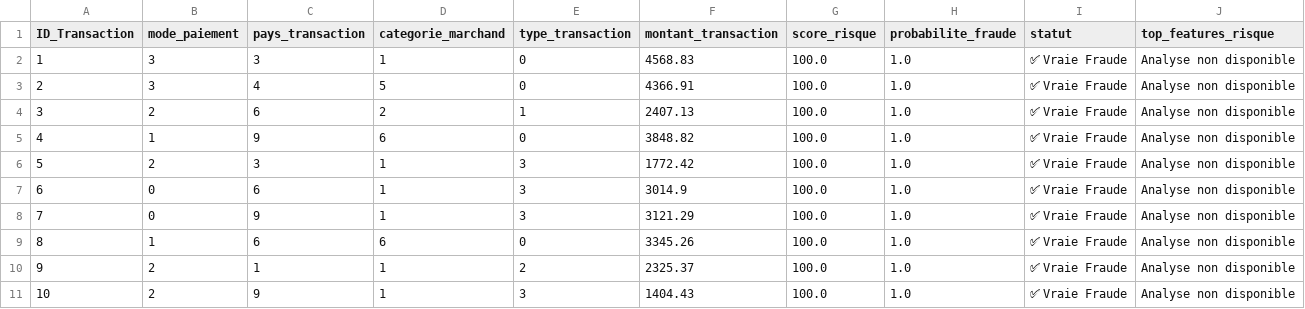
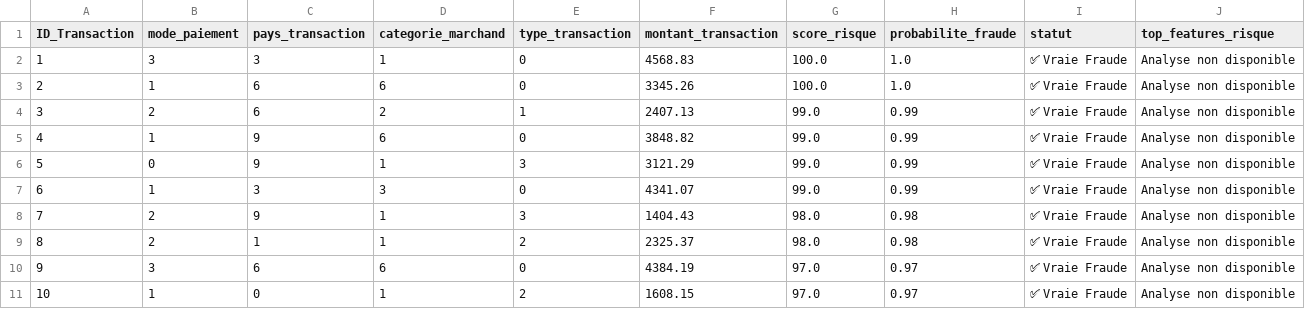
Before and after one commit to victorwenji/Pojet_ML, a CSV file: static/reports/fraud_reports.csv, drawn as a sheet.

Commit message:
Gestion de fraude ok

```diff
--- a/static/reports/fraud_reports.csv
+++ b/static/reports/fraud_reports.csv
@@ -2,10 +2,10 @@ ID_Transaction,mode_paiement,pays_transaction,categorie_marchand,type_transactio
 1,3,3,1,0,4568.83,100.0,1.0,✅ Vraie Fraude,Analyse non disponible
-2,3,4,5,0,4366.91,100.0,1.0,✅ Vraie Fraude,Analyse non disponible
-3,2,6,2,1,2407.13,100.0,1.0,✅ Vraie Fraude,Analyse non disponible
-4,1,9,6,0,3848.82,100.0,1.0,✅ Vraie Fraude,Analyse non disponible
-5,2,3,1,3,1772.42,100.0,1.0,✅ Vraie Fraude,Analyse non disponible
-6,0,6,1,3,3014.9,100.0,1.0,✅ Vraie Fraude,Analyse non disponible
-7,0,9,1,3,3121.29,100.0,1.0,✅ Vraie Fraude,Analyse non disponible
-8,1,6,6,0,3345.26,100.0,1.0,✅ Vraie Fraude,Analyse non disponible
-9,2,1,1,2,2325.37,100.0,1.0,✅ Vraie Fraude,Analyse non disponible
-10,2,9,1,3,1404.43,100.0,1.0,✅ Vraie Fraude,Analyse non disponible
+2,1,6,6,0,3345.26,100.0,1.0,✅ Vraie Fraude,Analyse non disponible
+3,2,6,2,1,2407.13,99.0,0.99,✅ Vraie Fraude,Analyse non disponible
+4,1,9,6,0,3848.82,99.0,0.99,✅ Vraie Fraude,Analyse non disponible
+5,0,9,1,3,3121.29,99.0,0.99,✅ Vraie Fraude,Analyse non disponible
+6,1,3,3,0,4341.07,99.0,0.99,✅ Vraie Fraude,Analyse non disponible
+7,2,9,1,3,1404.43,98.0,0.98,✅ Vraie Fraude,Analyse non disponible
+8,2,1,1,2,2325.37,98.0,0.98,✅ Vraie Fraude,Analyse non disponible
+9,3,6,6,0,4384.19,97.0,0.97,✅ Vraie Fraude,Analyse non disponible
+10,1,0,1,2,1608.15,97.0,0.97,✅ Vraie Fraude,Analyse non disponible
```
Also changed, not shown: 13 other files.
